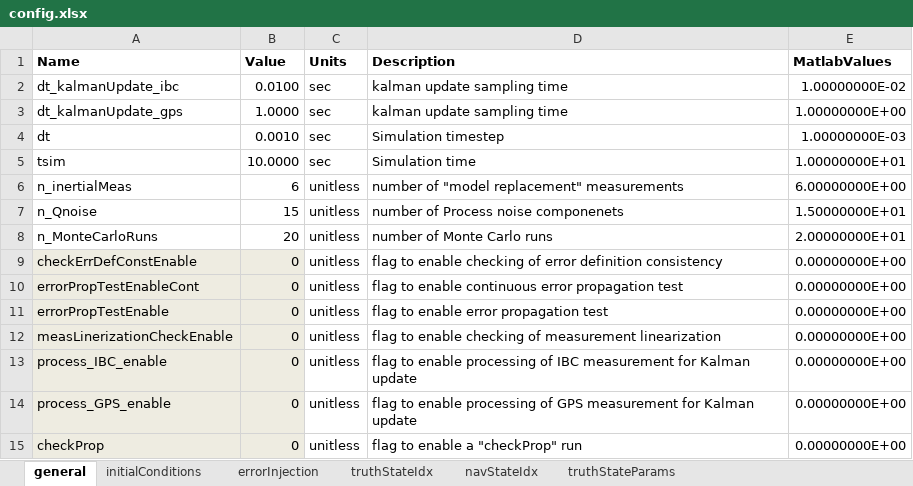
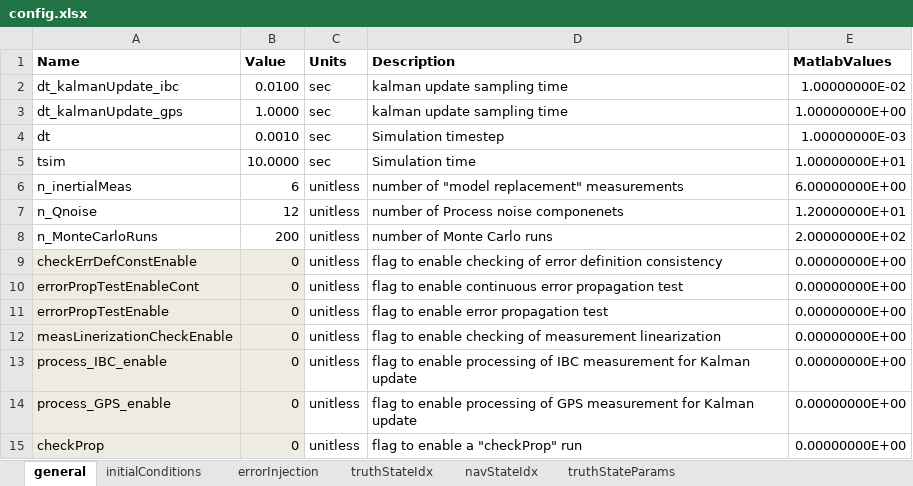
Before and after one commit to ikenite/USU_Optimal_Estimation_Project, an Excel workbook: MATLAB Code/config.xlsx, sheet general, drawn as a sheet; only a part is shown; values as stored, in another font and other column widths than the file's, no borders; the diff names each change by its address in the sheet, - before the commit and + after, or states it on an @@ line.

```diff
--- a/MATLAB Code/config.xlsx (sheet general)
+++ b/MATLAB Code/config.xlsx (sheet general)
-B7 (Value): 15
+B7 (Value): 12
-E7 (MatlabValues): 1.50000000E+01
+E7 (MatlabValues): 1.20000000E+01
-B8 (Value): 20
+B8 (Value): 200
-E8 (MatlabValues): 2.00000000E+01
+E8 (MatlabValues): 2.00000000E+02
```
Also changed, not shown: sheet errorInjection, 23 other files.
